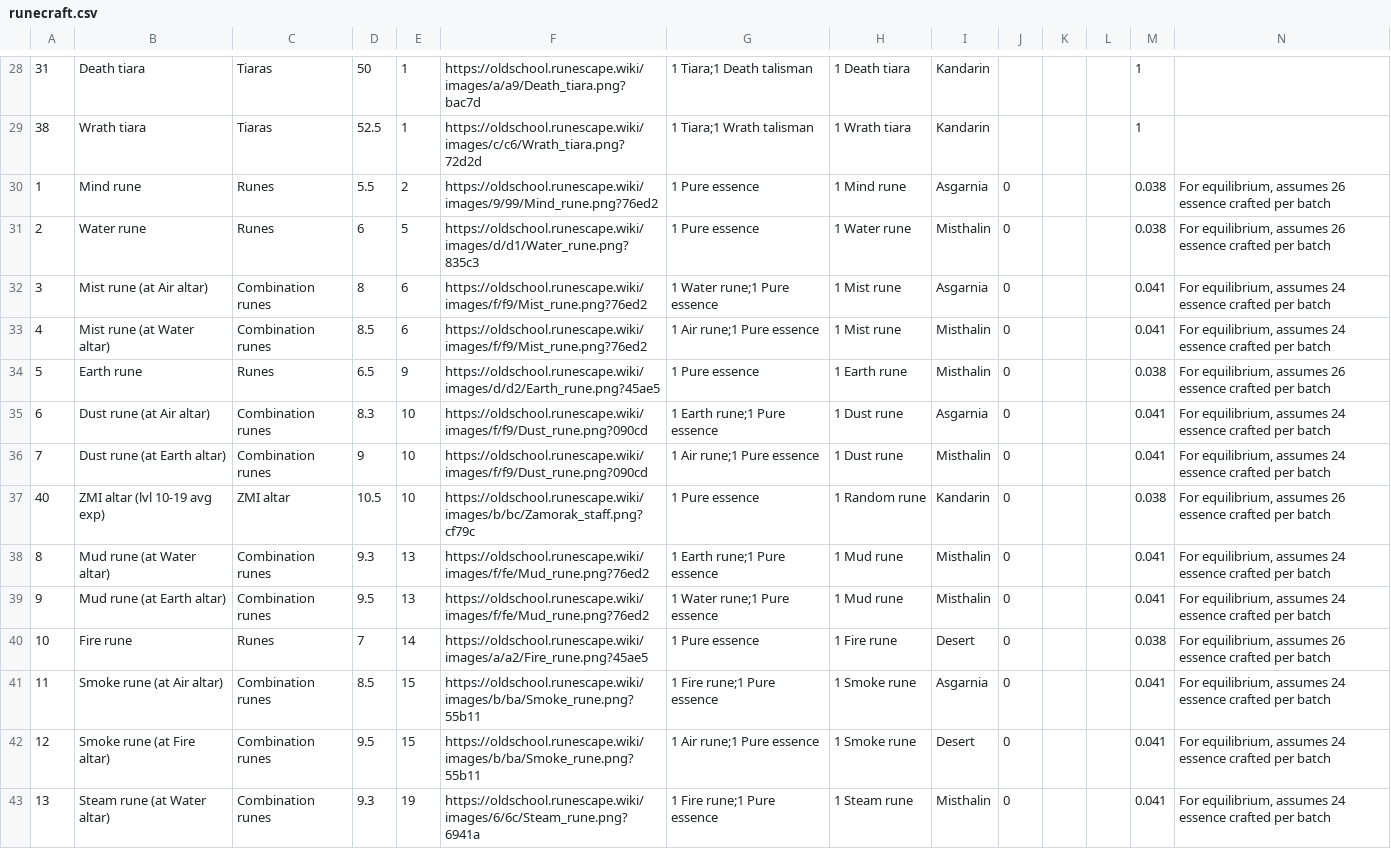
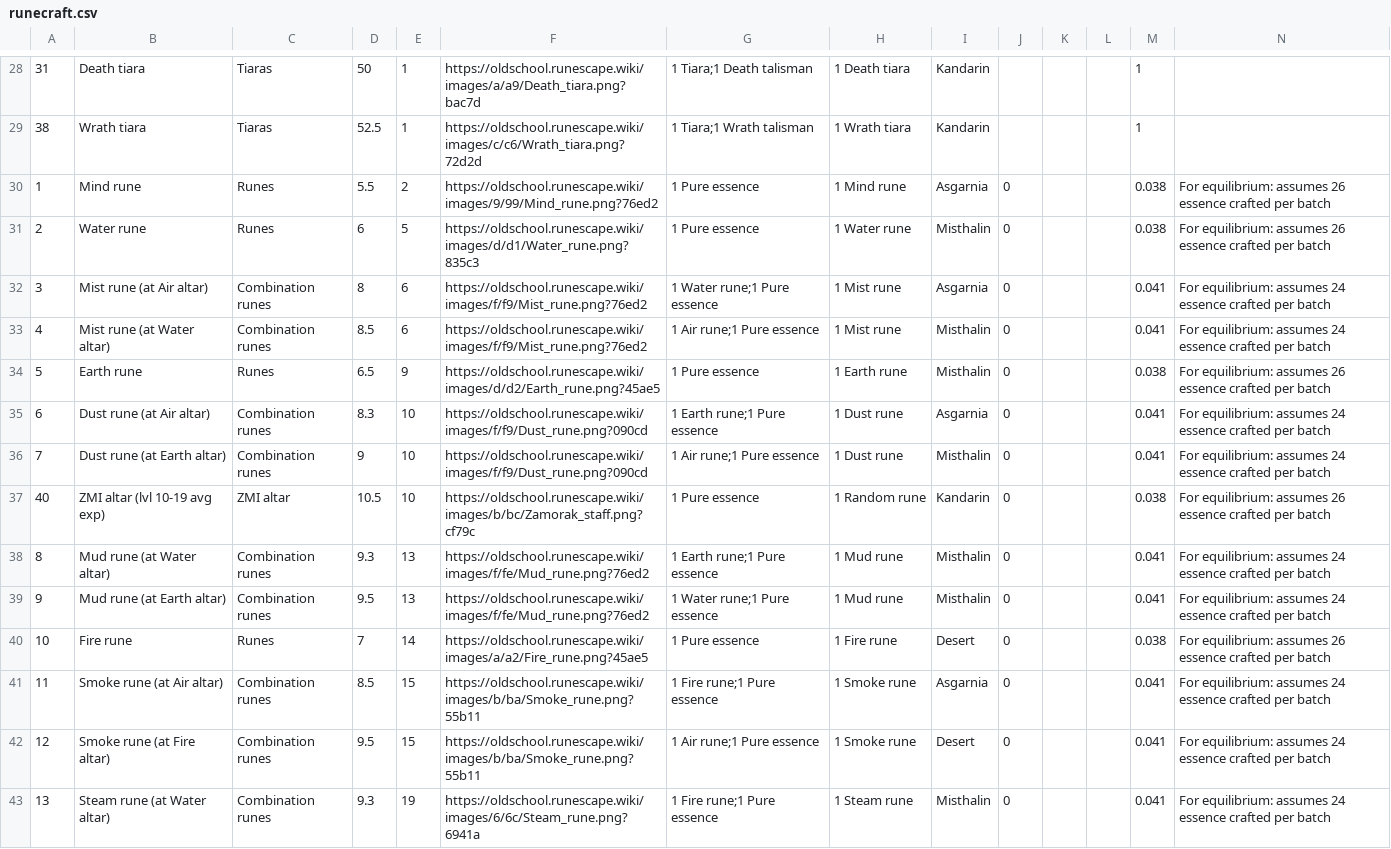
Before and after one commit to osrs-reldo/os-league-tools, a CSV file: scripts/inputs/runecraft.csv, drawn as a sheet; only a part is shown, gaps mark what is left out; the diff covers the shown part only; the diff names each change by its address in the sheet, - before the commit and + after, or states it on an @@ line.

```diff
--- a/scripts/inputs/runecraft.csv
+++ b/scripts/inputs/runecraft.csv
-N30:N31: For equilibrium, assumes 26…
+N30:N31: For equilibrium: assumes 26…
-N32:N33: For equilibrium, assumes 24…
+N32:N33: For equilibrium: assumes 24…
-N34: For equilibrium, assumes 26…
+N34: For equilibrium: assumes 26…
-N35:N36: For equilibrium, assumes 24…
+N35:N36: For equilibrium: assumes 24…
-N37: For equilibrium, assumes 26…
+N37: For equilibrium: assumes 26…
-N38:N39: For equilibrium, assumes 24…
+N38:N39: For equilibrium: assumes 24…
-N40: For equilibrium, assumes 26…
+N40: For equilibrium: assumes 26…
-N41:N43: For equilibrium, assumes 24…
+N41:N43: For equilibrium: assumes 24…
```
Also changed, not shown: 22 edited cells elsewhere in this file, 3 other files.
